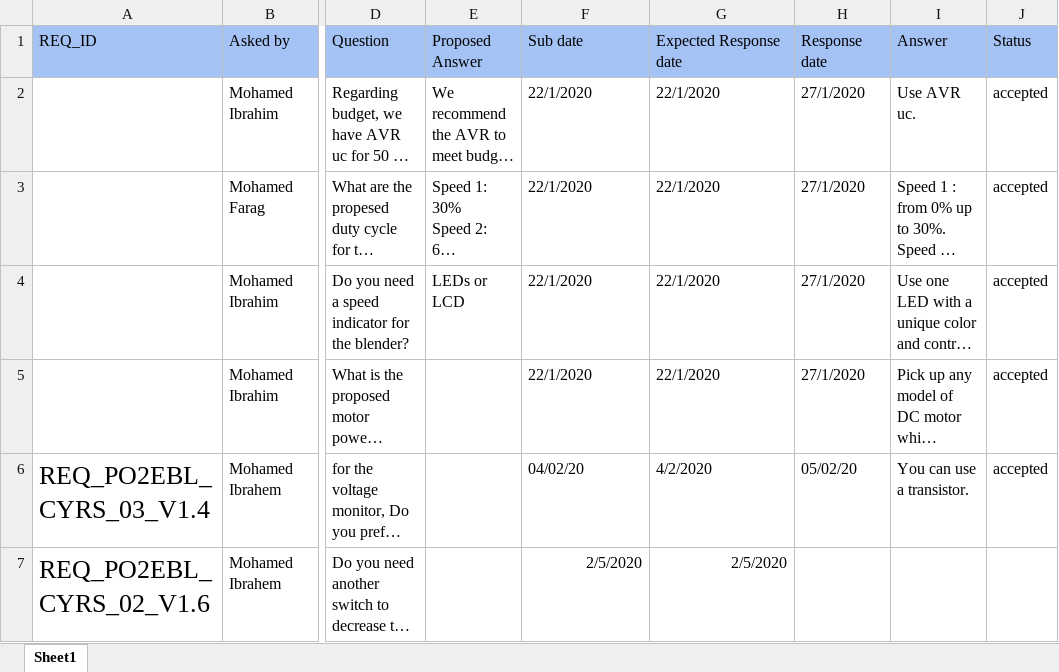
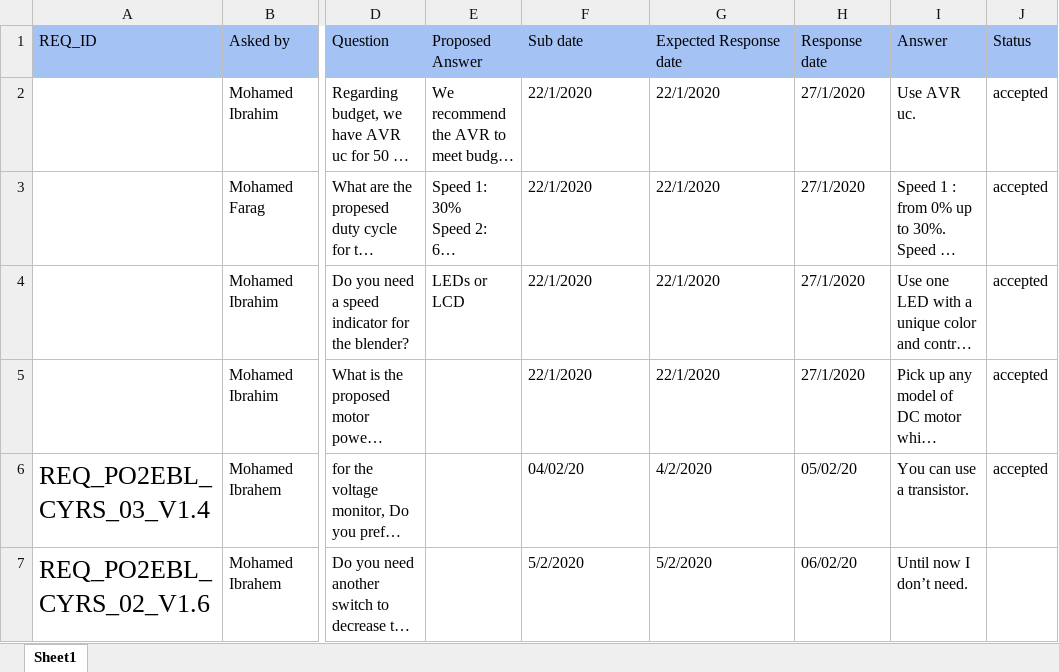
Before and after one commit to MayElfkiy/SOFTWARE_ENGINEERING_ELECTRIC_BLENDER, an Excel workbook: Input documents/SIQ/PO2EBL_SIQ.xlsx, sheet Sheet1, drawn as a sheet; only a part is shown, gaps mark what is left out; long unchanged cells end in …; values as stored, in another font and other column widths than the file's, no borders; the diff names each change by its address in the sheet, - before the commit and + after, or states it on an @@ line.

Commit message:
Answer the new questions asked in SIQ sheet Signed-off-by: Abdelrahman-Omar-Ali <a.abdelwahed20@gmail.com>

```diff
--- a/Input documents/SIQ/PO2EBL_SIQ.xlsx (sheet Sheet1)
+++ b/Input documents/SIQ/PO2EBL_SIQ.xlsx (sheet Sheet1)
-F7 (Sub date): 2/5/2020
+F7 (Sub date): 5/2/2020
-F7:G7 alignment: right
+F7:G7 alignment: left
-G7 (Expected Response date): 2/5/2020
+G7 (Expected Response date): 5/2/2020
-H7 (Response date): (empty)
+H7 (Response date): 06/02/20
-I7 (Answer): (empty)
+I7 (Answer): Until now I don’t need.
```
